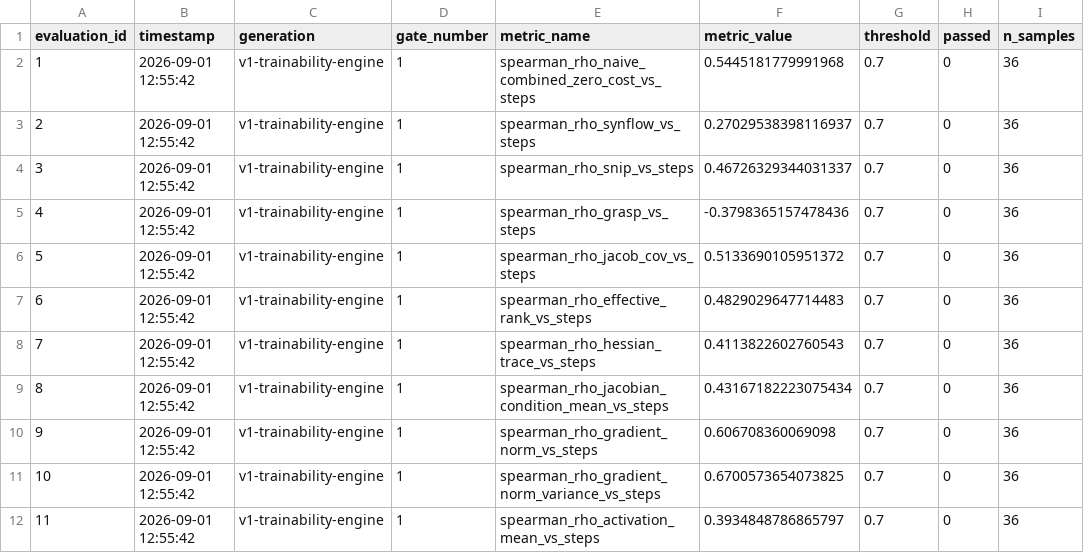
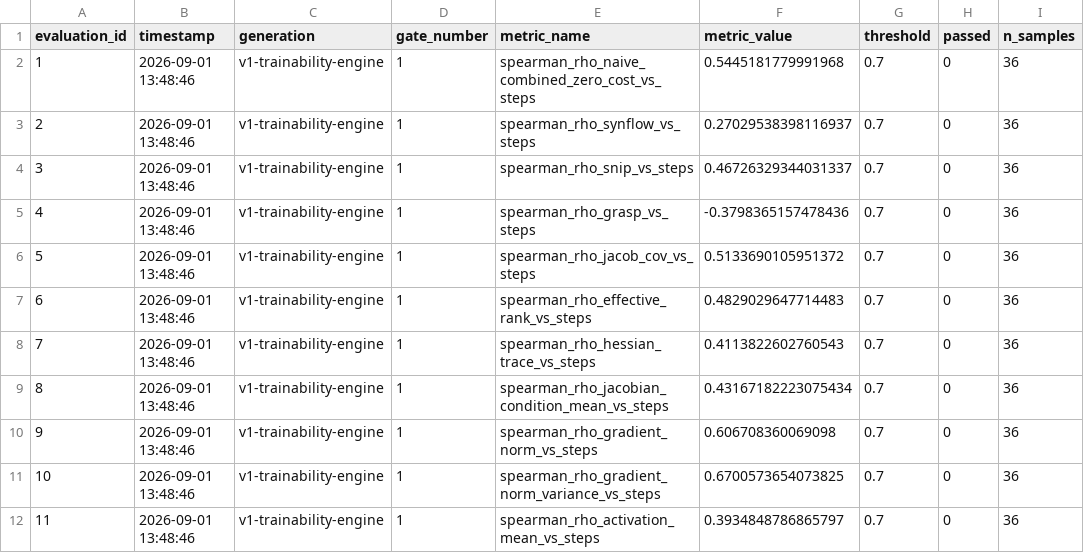
Before and after one commit to NEURAX-canvas/PRECOG, a CSV file: results/gate_evaluations.csv, drawn as a sheet; only a part is shown; the diff covers the shown part only; the diff names each change by its address in the sheet, - before the commit and + after, or states it on an @@ line.

```diff
--- a/results/gate_evaluations.csv
+++ b/results/gate_evaluations.csv
-B2:B12 (timestamp): 2026-09-01 12:55:42
+B2:B12 (timestamp): 2026-09-01 13:48:46
```
Also changed, not shown: 4 removed rows, 21 edited cells and row numbers in column A elsewhere in this file, 5 other files.
